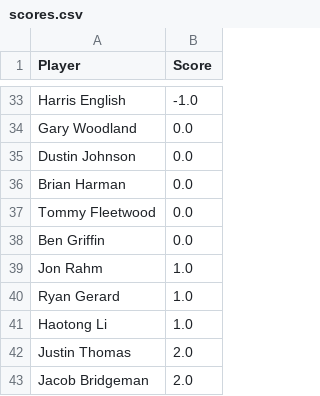
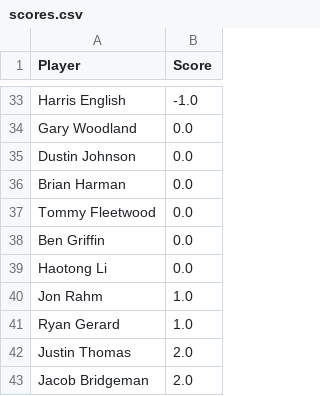
Before and after one commit to jaredbuck1994/Masters, a CSV file: scores.csv, drawn as a sheet; only a part is shown, gaps mark what is left out; removed rows and columns are numbered as before the commit, all else as after; the diff names each change by its address in the sheet, - before the commit and + after, or states it on an @@ line.

Commit message:
update scores 2026-04-12 18:27:21

```diff
--- a/scores.csv
+++ b/scores.csv
+row 39: Haotong Li | 0.0
-row 41: Haotong Li | 1.0
```
